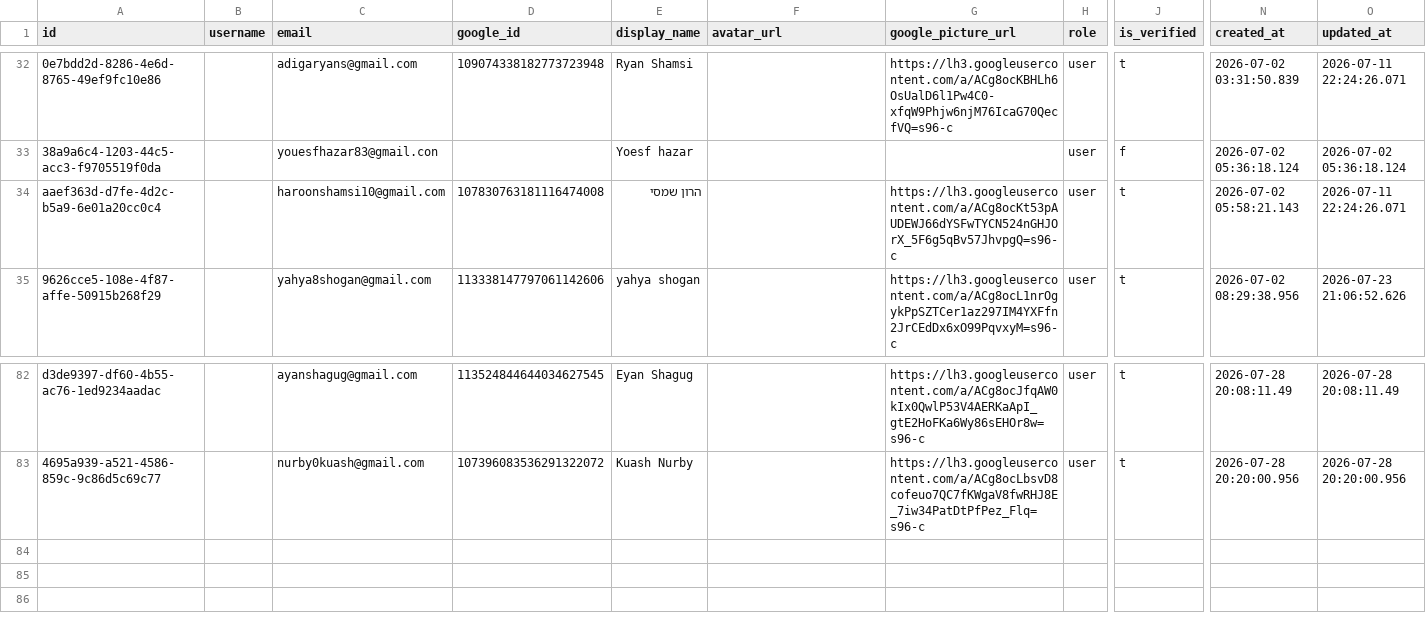
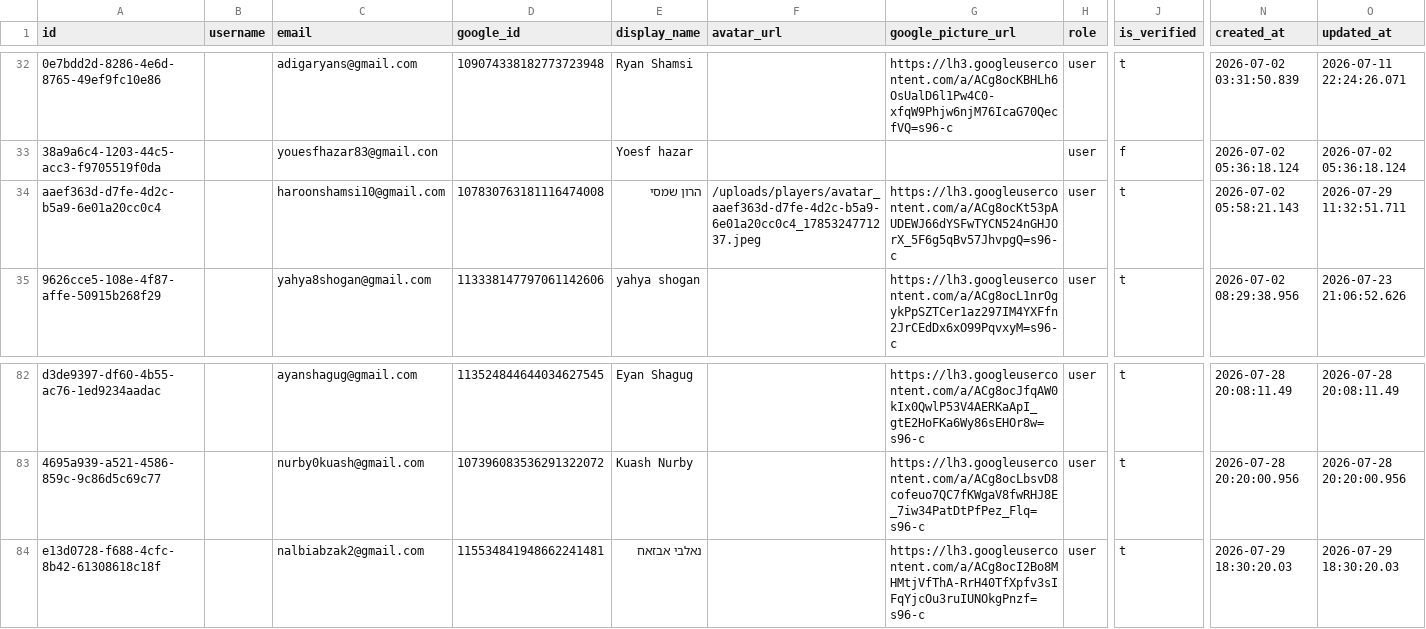
Before and after one commit to Amirlabai/ramadan-tournament, a CSV file: archive/postgres/users.csv, drawn as a sheet; only a part is shown, gaps mark what is left out; rows hold the shown columns only; the diff names each change by its address in the sheet, - before the commit and + after, or states it on an @@ line.

```diff
--- a/archive/postgres/users.csv
+++ b/archive/postgres/users.csv
-F34 (avatar_url): (empty)
+F34 (avatar_url): /uploads/players/avatar_aaef363d-d7fe-4d2c-b5a9-6e01a20cc0c4_1785324771237.jpeg
-O34 (updated_at): 2026-07-11 22:24:26.071
+O34 (updated_at): 2026-07-29 11:32:51.711
+row 84: e13d0728-f688-4cfc-8b42-61308618c18f |  | nalbiabzak2@gmail.com | 115534841948662241481 | נאלבי אבזאח |  | https://lh3.googleusercontent.com/a/ACg8ocI2Bo8MHMtjVfThA-RrH40TfXpfv3sIFqYjcOu3ruIUNOkgPnzf=s96-c | user | t | 2026-07-29 18:30:20.03 | 2026-07-29 18:30:20.03
```
Also changed, not shown: archive/postgres/team_join_requests.csv, archive/postgres/votes.csv, 2 other files.
